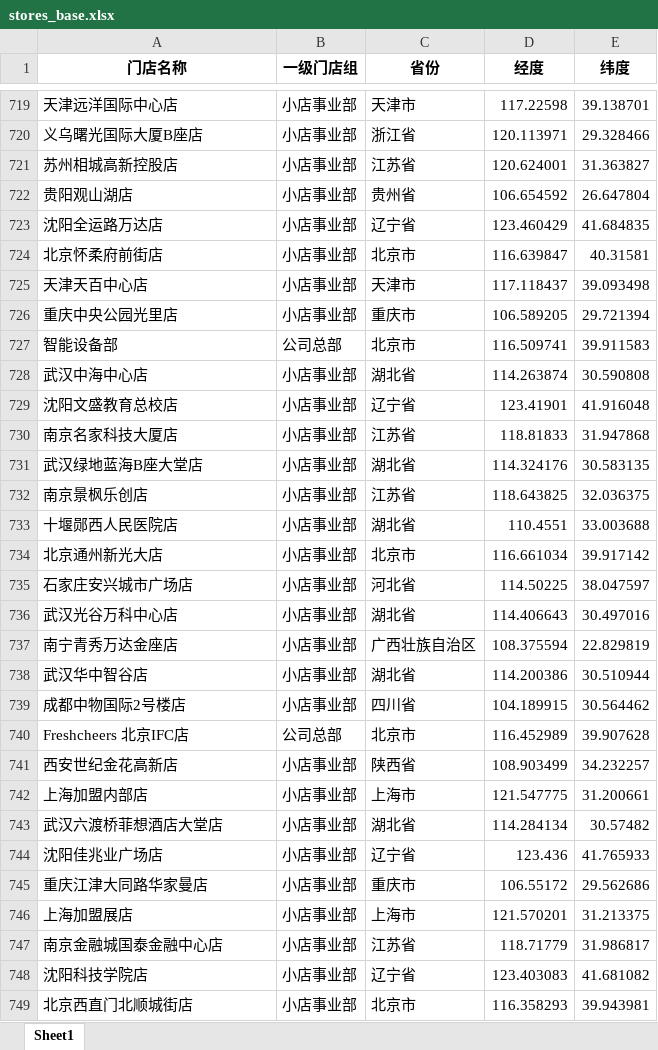
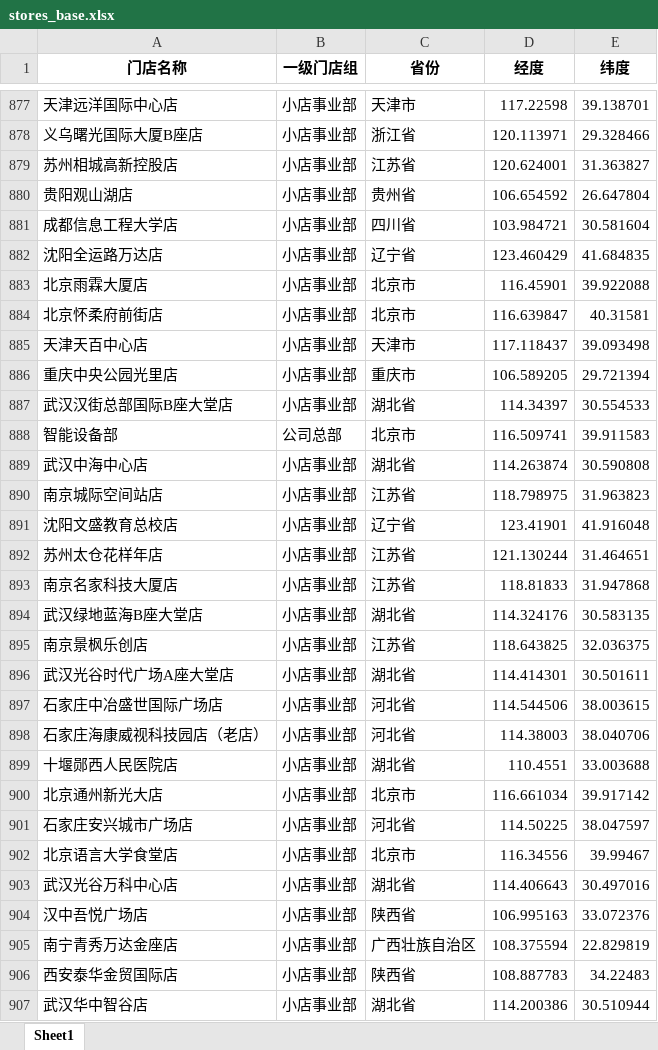
Before and after one commit to TiniZhao/store-distance-tool, an Excel workbook: stores_base.xlsx, sheet Sheet1, drawn as a sheet; only a part is shown, gaps mark what is left out; the shorter side is filled out with more unchanged rows; values as stored, in another font and other column widths than the file's, no borders; the diff covers the shown part only; the diff names each change by its address in the sheet, - before the commit and + after, or states it on an @@ line.

```diff
--- a/stores_base.xlsx (sheet Sheet1)
+++ b/stores_base.xlsx (sheet Sheet1)
+row 881: 成都信息工程大学店 | 小店事业部 | 四川省 | 103.984721 | 30.581604
+row 883: 北京雨霖大厦店 | 小店事业部 | 北京市 | 116.45901 | 39.922088
+row 887: 武汉汉街总部国际B座大堂店 | 小店事业部 | 湖北省 | 114.34397 | 30.554533
+row 890: 南京城际空间站店 | 小店事业部 | 江苏省 | 118.798975 | 31.963823
+row 892: 苏州太仓花样年店 | 小店事业部 | 江苏省 | 121.130244 | 31.464651
+row 896: 武汉光谷时代广场A座大堂店 | 小店事业部 | 湖北省 | 114.414301 | 30.501611
+row 897: 石家庄中冶盛世国际广场店 | 小店事业部 | 河北省 | 114.544506 | 38.003615
+row 898: 石家庄海康威视科技园店（老店） | 小店事业部 | 河北省 | 114.38003 | 38.040706
+row 902: 北京语言大学食堂店 | 小店事业部 | 北京市 | 116.34556 | 39.99467
+row 904: 汉中吾悦广场店 | 小店事业部 | 陕西省 | 106.995163 | 33.072376
+row 906: 西安泰华金贸国际店 | 小店事业部 | 陕西省 | 108.887783 | 34.22483
```
Also changed, not shown: 246 added rows, 7 removed rows, 386 moved rows and 11 edited cells elsewhere in this sheet.
